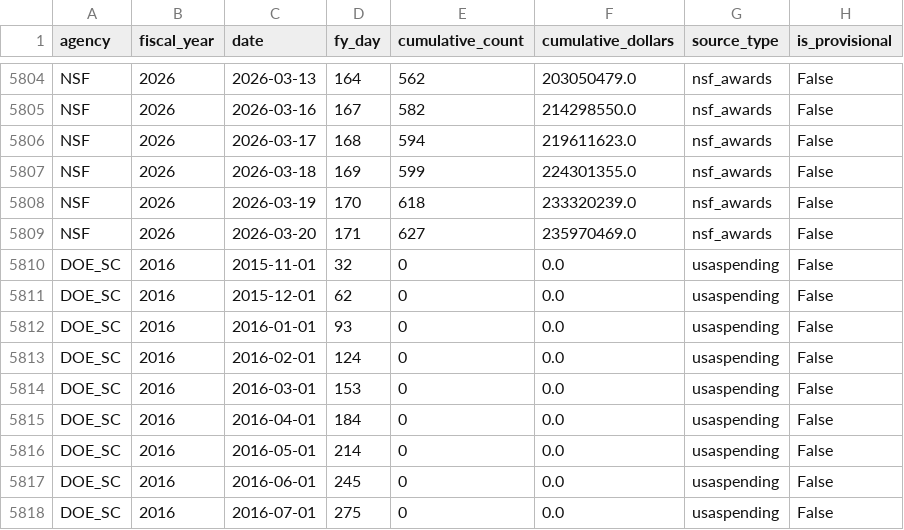
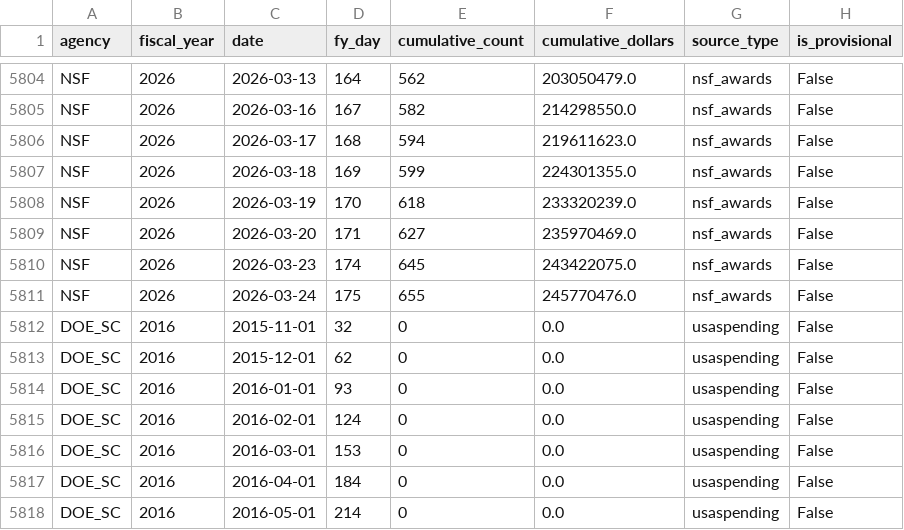
Before and after one commit to jdwor/ScienceSpending, a CSV file: awards/processed/award_series.csv, drawn as a sheet; only a part is shown, gaps mark what is left out; the shorter side is filled out with more unchanged rows.

```diff
--- a/awards/processed/award_series.csv
+++ b/awards/processed/award_series.csv
@@ -5809,2 +5809,4 @@ NSF,2026,2026-03-19,170,618,233320239.0,nsf_awards,False
 NSF,2026,2026-03-20,171,627,235970469.0,nsf_awards,False
+NSF,2026,2026-03-23,174,645,243422075.0,nsf_awards,False
+NSF,2026,2026-03-24,175,655,245770476.0,nsf_awards,False
 DOE_SC,2016,2015-11-01,32,0,0.0,usaspending,False
```
Also changed, not shown: awards/processed/award_summary.csv, 8 other files.
